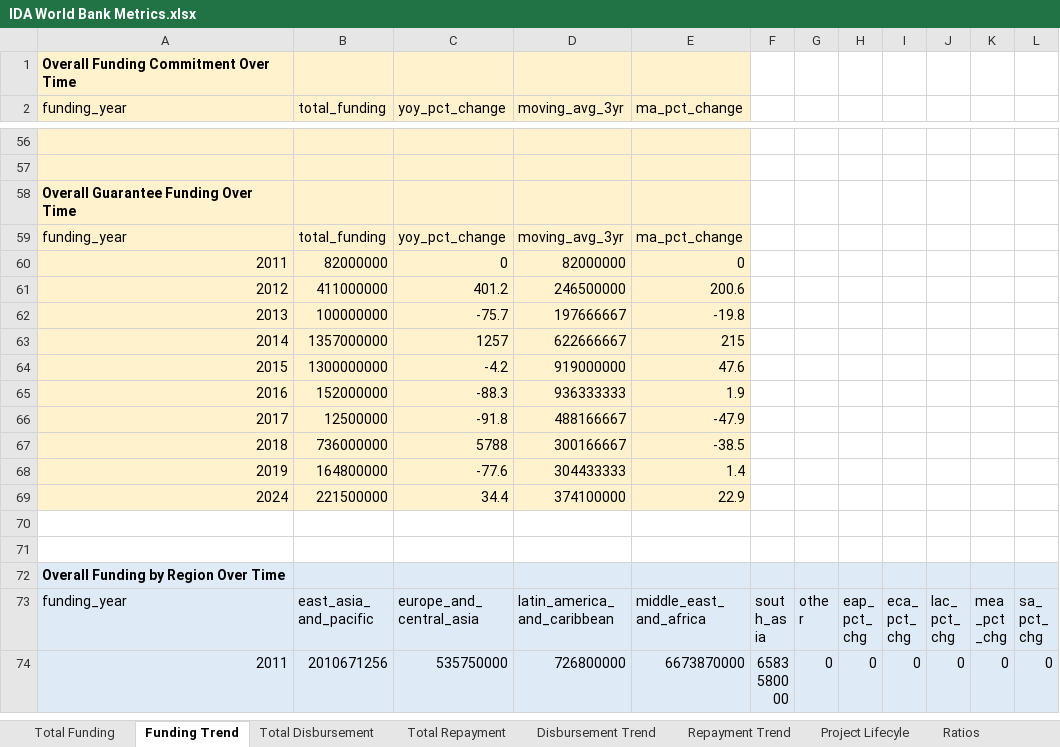
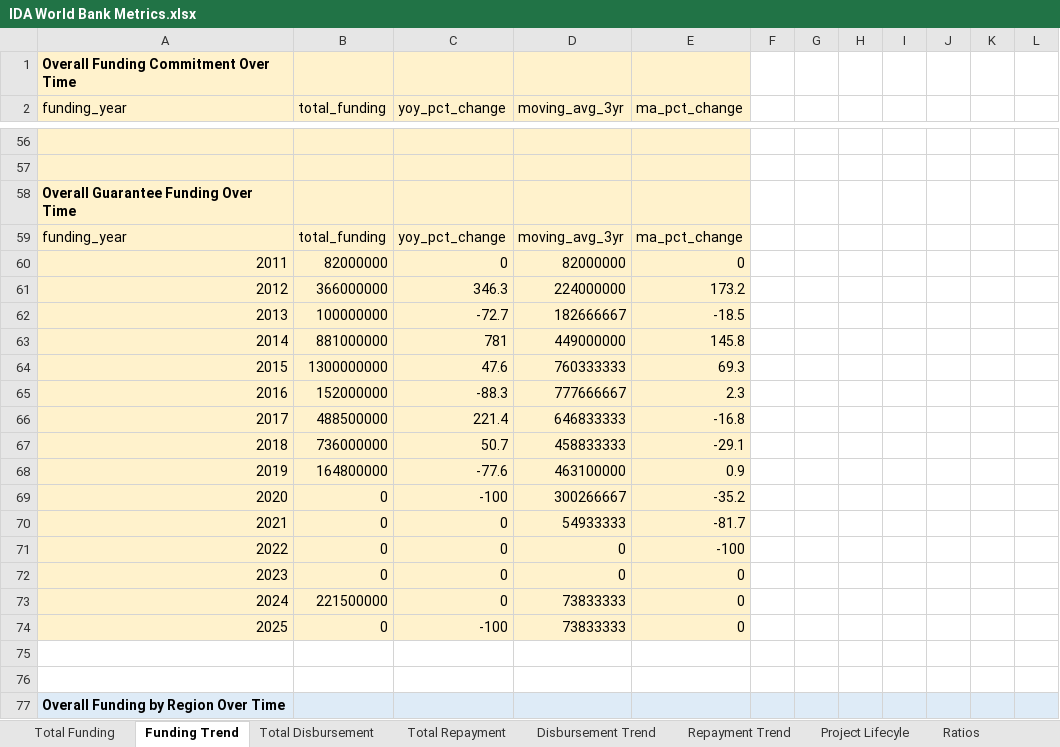
Before and after one commit to stevenhiek/World-Bank-Financial-Analytics, an Excel workbook: Charts & Graphs/IDA World Bank Metrics.xlsx, sheet Funding Trend, drawn as a sheet; only a part is shown, gaps mark what is left out; the shorter side is filled out with more unchanged rows; values as stored, in another font and other column widths than the file's, no borders; removed rows and columns are numbered as before the commit, all else as after; the diff covers the shown part only; the diff names each change by its address in the sheet, - before the commit and + after, or states it on an @@ line.

Commit message:
Updated analysis and metrics

```diff
--- a/Charts & Graphs/IDA World Bank Metrics.xlsx (sheet Funding Trend)
+++ b/Charts & Graphs/IDA World Bank Metrics.xlsx (sheet Funding Trend)
-row 61: 2012 | 411000000 | 401.2 | 246500000 | 200.6
+row 61: 2012 | 366000000 | 346.3 | 224000000 | 173.2
-C62 (yoy_pct_change): -75.7
+C62 (yoy_pct_change): -72.7
-D62 (moving_avg_3yr): 197666667
+D62 (moving_avg_3yr): 182666667
-E62 (ma_pct_change): -19.8
+E62 (ma_pct_change): -18.5
-row 63: 2014 | 1357000000 | 1257 | 622666667 | 215
+row 63: 2014 | 881000000 | 781 | 449000000 | 145.8
-C64 (yoy_pct_change): -4.2
+C64 (yoy_pct_change): 47.6
-D64 (moving_avg_3yr): 919000000
+D64 (moving_avg_3yr): 760333333
-E64 (ma_pct_change): 47.6
+E64 (ma_pct_change): 69.3
-D65 (moving_avg_3yr): 936333333
+D65 (moving_avg_3yr): 777666667
-E65 (ma_pct_change): 1.9
+E65 (ma_pct_change): 2.3
-row 66: 2017 | 12500000 | -91.8 | 488166667 | -47.9
+row 66: 2017 | 488500000 | 221.4 | 646833333 | -16.8
-C67 (yoy_pct_change): 5788
+C67 (yoy_pct_change): 50.7
-D67 (moving_avg_3yr): 300166667
+D67 (moving_avg_3yr): 458833333
-E67 (ma_pct_change): -38.5
+E67 (ma_pct_change): -29.1
-D68 (moving_avg_3yr): 304433333
+D68 (moving_avg_3yr): 463100000
-E68 (ma_pct_change): 1.4
+E68 (ma_pct_change): 0.9
+row 69: 2020 | 0 | -100 | 300266667 | -35.2
+row 70: 2021 | 0 | 0 | 54933333 | -81.7
+row 71: 2022 | 0 | 0 | 0 | -100
+row 72: 2023 | 0 | 0 | 0 | 0
-C73 (yoy_pct_change): 34.4
+C73 (yoy_pct_change): 0
-D73 (moving_avg_3yr): 374100000
+D73 (moving_avg_3yr): 73833333
-E73 (ma_pct_change): 22.9
+E73 (ma_pct_change): 0
+row 74: 2025 | 0 | -100 | 73833333 | 0
```
Also changed, not shown: 40 added rows, 40 removed rows and 12 edited cells elsewhere in this sheet, 1 other file.
